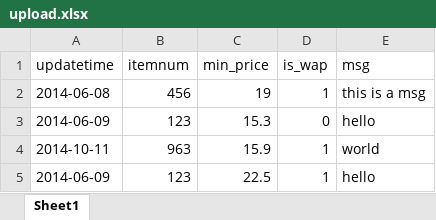
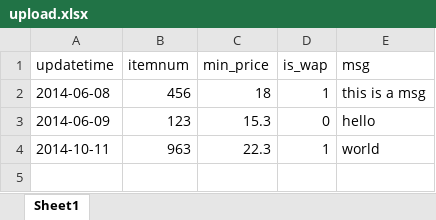
Before and after one commit to zhangbobell/reportv2, an Excel workbook: public/upload/upload.xlsx, sheet Sheet1, drawn as a sheet; values as stored, in another font and other column widths than the file's, no borders; the diff names each change by its address in the sheet, - before the commit and + after, or states it on an @@ line.

```diff
--- a/public/upload/upload.xlsx (sheet Sheet1)
+++ b/public/upload/upload.xlsx (sheet Sheet1)
-C2 (min_price): 19
+C2 (min_price): 18
-C4 (min_price): 15.9
+C4 (min_price): 22.3
-row 5: 2014-06-09 | 123 | 22.5 | 1 | hello
```
Also changed, not shown: 9 other files.
